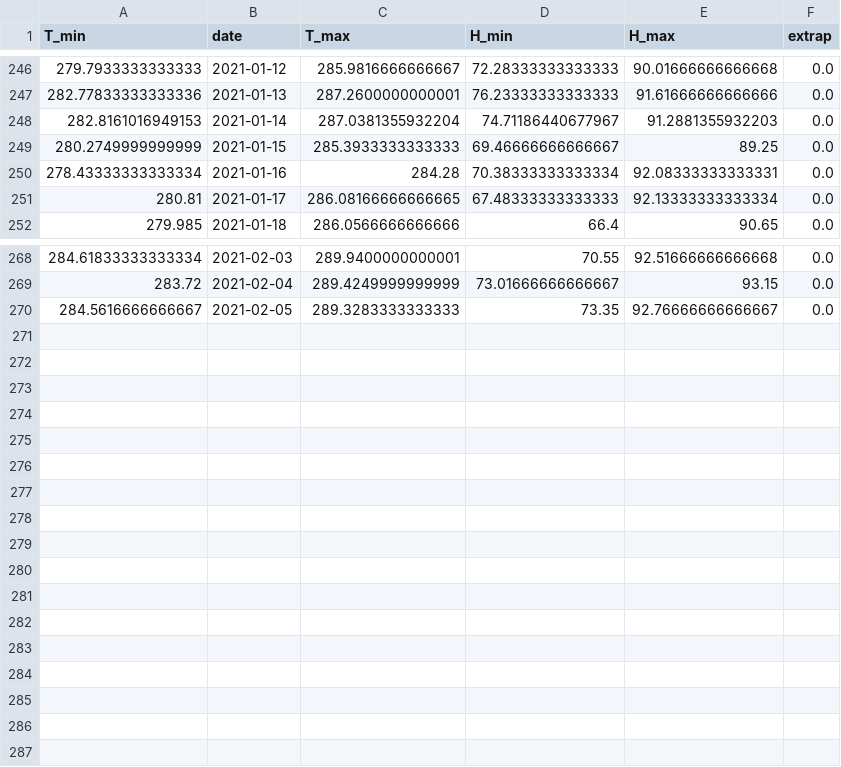
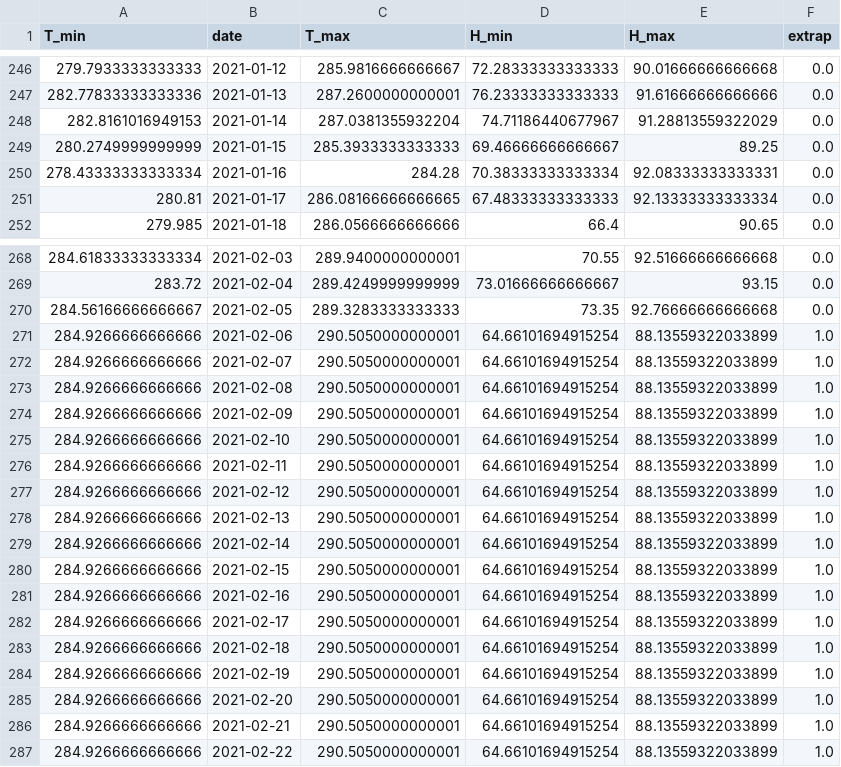
Before and after one commit to jeugregg/coronavirusModel, a CSV file: df_meteo_fr.csv, drawn as a sheet; only a part is shown, gaps mark what is left out.

```diff
--- a/df_meteo_fr.csv
+++ b/df_meteo_fr.csv
@@ -247,3 +247,3 @@ T_min,date,T_max,H_min,H_max,extrap
 282.77833333333336,2021-01-13,287.2600000000001,76.23333333333333,91.61666666666666,0.0
-282.8161016949153,2021-01-14,287.0381355932204,74.71186440677967,91.2881355932203,0.0
+282.8161016949153,2021-01-14,287.0381355932204,74.71186440677967,91.28813559322029,0.0
 280.2749999999999,2021-01-15,285.3933333333333,69.46666666666667,89.25,0.0
@@ -269,2 +269,19 @@ T_min,date,T_max,H_min,H_max,extrap
 283.72,2021-02-04,289.4249999999999,73.01666666666667,93.15,0.0
-284.5616666666667,2021-02-05,289.3283333333333,73.35,92.76666666666667,0.0
+284.56166666666667,2021-02-05,289.3283333333333,73.35,92.76666666666668,0.0
+284.9266666666666,2021-02-06,290.5050000000001,64.66101694915254,88.13559322033899,1.0
+284.9266666666666,2021-02-07,290.5050000000001,64.66101694915254,88.13559322033899,1.0
+284.9266666666666,2021-02-08,290.5050000000001,64.66101694915254,88.13559322033899,1.0
+284.9266666666666,2021-02-09,290.5050000000001,64.66101694915254,88.13559322033899,1.0
+284.9266666666666,2021-02-10,290.5050000000001,64.66101694915254,88.13559322033899,1.0
+284.9266666666666,2021-02-11,290.5050000000001,64.66101694915254,88.13559322033899,1.0
+284.9266666666666,2021-02-12,290.5050000000001,64.66101694915254,88.13559322033899,1.0
+284.9266666666666,2021-02-13,290.5050000000001,64.66101694915254,88.13559322033899,1.0
+284.9266666666666,2021-02-14,290.5050000000001,64.66101694915254,88.13559322033899,1.0
+284.9266666666666,2021-02-15,290.5050000000001,64.66101694915254,88.13559322033899,1.0
+284.9266666666666,2021-02-16,290.5050000000001,64.66101694915254,88.13559322033899,1.0
+284.9266666666666,2021-02-17,290.5050000000001,64.66101694915254,88.13559322033899,1.0
+284.9266666666666,2021-02-18,290.5050000000001,64.66101694915254,88.13559322033899,1.0
+284.9266666666666,2021-02-19,290.5050000000001,64.66101694915254,88.13559322033899,1.0
+284.9266666666666,2021-02-20,290.5050000000001,64.66101694915254,88.13559322033899,1.0
+284.9266666666666,2021-02-21,290.5050000000001,64.66101694915254,88.13559322033899,1.0
+284.9266666666666,2021-02-22,290.5050000000001,64.66101694915254,88.13559322033899,1.0
```
Also changed, not shown: df_feat_fr.csv, 17 other files.
